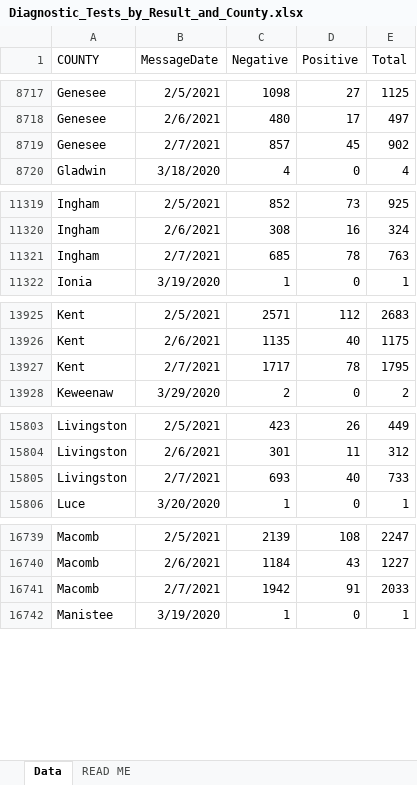
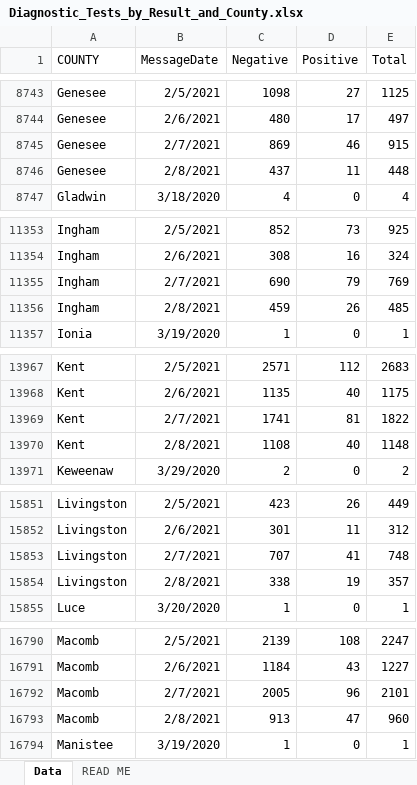
Before and after one commit to damaneice/covid-19, an Excel workbook: src/data/Diagnostic_Tests_by_Result_and_County.xlsx, sheet Data, drawn as a sheet; only a part is shown, gaps mark what is left out; values as stored, in another font and other column widths than the file's, no borders; addresses are those after the commit; the diff covers the shown part only; the diff names each change by its address in the sheet, - before the commit and + after, or states it on an @@ line.

Commit message:
Update Covid case data 202102100423

```diff
--- a/src/data/Diagnostic_Tests_by_Result_and_County.xlsx (sheet Data)
+++ b/src/data/Diagnostic_Tests_by_Result_and_County.xlsx (sheet Data)
-C8745 (Negative): 857
+C8745 (Negative): 869
-D8745 (Positive): 45
+D8745 (Positive): 46
-E8745 (Total): 902
+E8745 (Total): 915
+row 8746: Genesee | 2/8/2021 | 437 | 11 | 448
-C11355 (Negative): 685
+C11355 (Negative): 690
-D11355 (Positive): 78
+D11355 (Positive): 79
-E11355 (Total): 763
+E11355 (Total): 769
+row 11356: Ingham | 2/8/2021 | 459 | 26 | 485
-C13969 (Negative): 1717
+C13969 (Negative): 1741
-D13969 (Positive): 78
+D13969 (Positive): 81
-E13969 (Total): 1795
+E13969 (Total): 1822
+row 13970: Kent | 2/8/2021 | 1108 | 40 | 1148
-C15853 (Negative): 693
+C15853 (Negative): 707
-D15853 (Positive): 40
+D15853 (Positive): 41
-E15853 (Total): 733
+E15853 (Total): 748
+row 15854: Livingston | 2/8/2021 | 338 | 19 | 357
-C16792 (Negative): 1942
+C16792 (Negative): 2005
-D16792 (Positive): 91
+D16792 (Positive): 96
-E16792 (Total): 2033
+E16792 (Total): 2101
+row 16793: Macomb | 2/8/2021 | 913 | 47 | 960
```
Also changed, not shown: 81 added rows and 69 edited cells elsewhere in this sheet, 2 other files.
